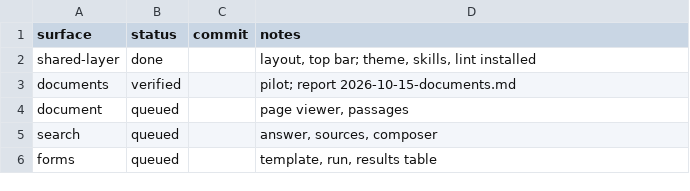
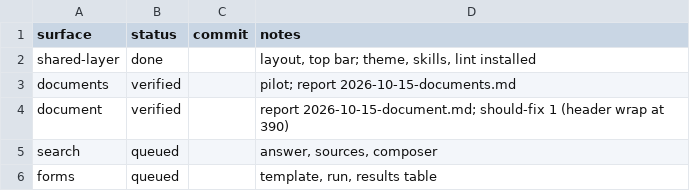
Before and after one commit to BenyD/pdf-chunking-workbench, a TSV file: web/.ui-review/migrate/queue.tsv, drawn as a sheet.

```diff
--- a/web/.ui-review/migrate/queue.tsv
+++ b/web/.ui-review/migrate/queue.tsv
@@ -3,3 +3,3 @@ shared-layer	done		layout, top bar; theme, skills, lint installed
 documents	verified		pilot; report 2026-10-15-documents.md
-document	queued		page viewer, passages
+document	verified		report 2026-10-15-document.md; should-fix 1 (header wrap at 390)
 search	queued		answer, sources, composer
```
Also changed, not shown: web/.ui-review/migrate/decisions.tsv, 7 other files.
